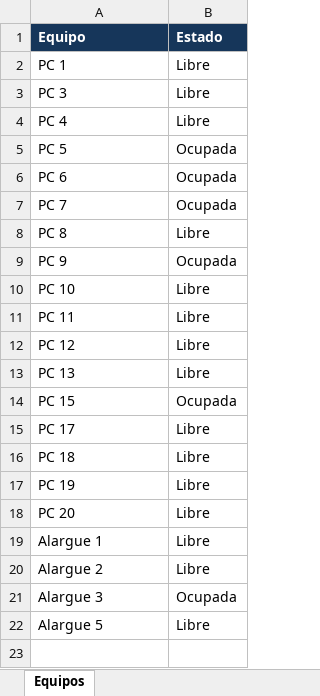
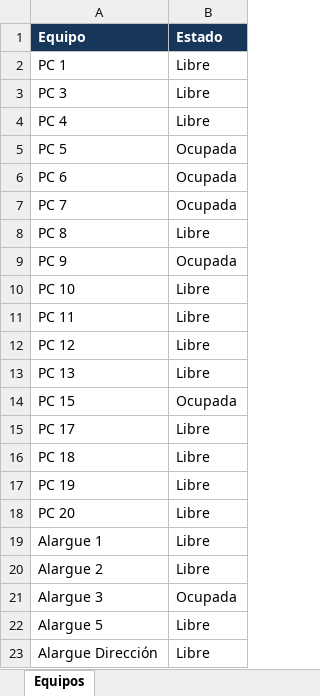
Before and after one commit to lpreghenella-dev/Disponibilidad_ceibalita, an Excel workbook: computadoras.xlsx, sheet Equipos, drawn as a sheet; values as stored, in another font and other column widths than the file's, no borders; the diff names each change by its address in the sheet, - before the commit and + after, or states it on an @@ line.

Commit message:
Actualización automática de disponibilidad

```diff
--- a/computadoras.xlsx (sheet Equipos)
+++ b/computadoras.xlsx (sheet Equipos)
+row 23: Alargue Dirección | Libre
```
